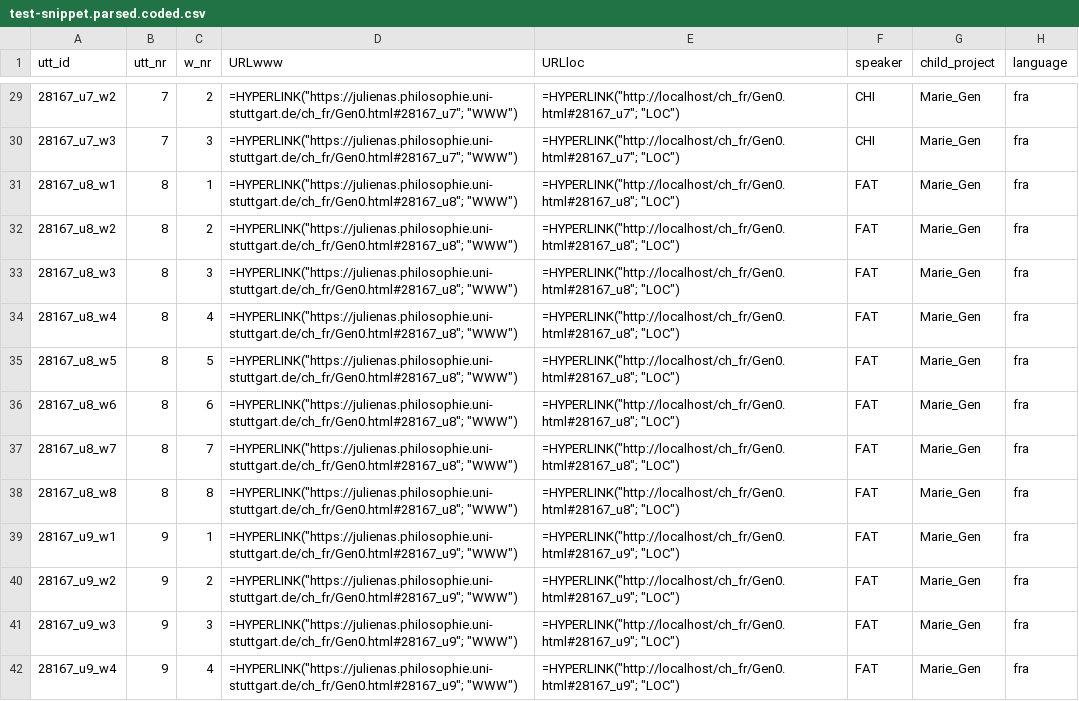
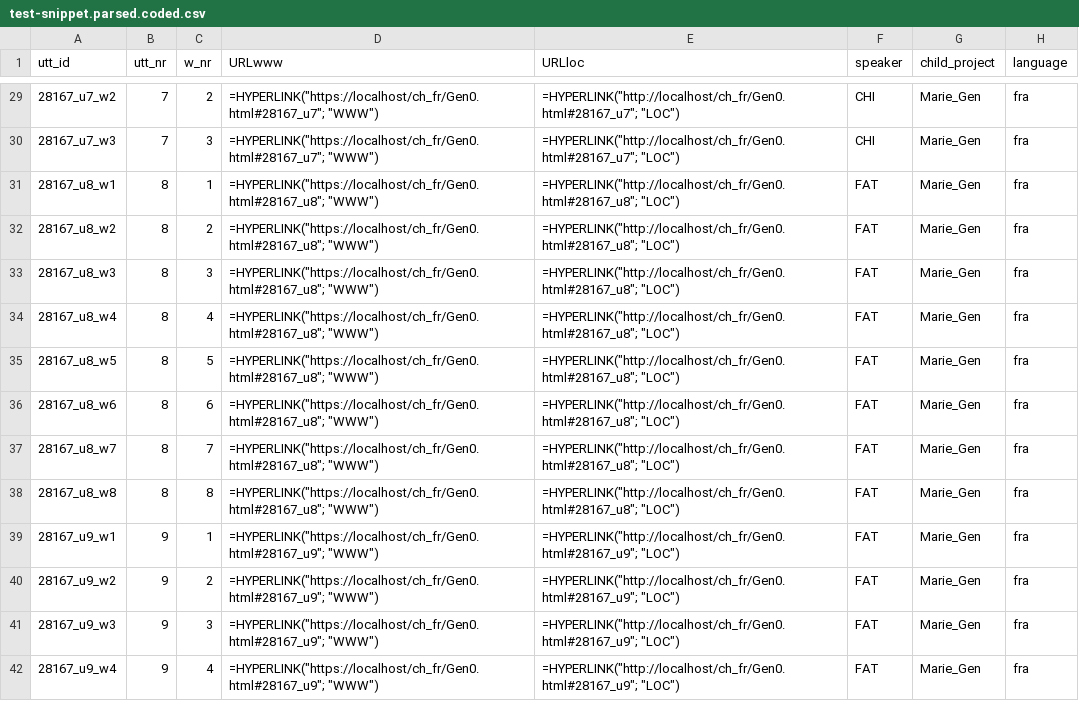
Before and after one commit to michaniets/french-childes, a CSV file: test-snippet.parsed.coded.csv, drawn as a sheet; only a part is shown, gaps mark what is left out; the diff covers the shown part only; the diff names each change by its address in the sheet, - before the commit and + after, or states it on an @@ line.

```diff
--- a/test-snippet.parsed.coded.csv
+++ b/test-snippet.parsed.coded.csv
-D29:D30 (URLwww): =HYPERLINK("https://julienas.philosophie.uni-stuttgart.de/ch_fr/Gen0.html#28167_u7"; "WWW")
+D29:D30 (URLwww): =HYPERLINK("https://localhost/ch_fr/Gen0.html#28167_u7"; "WWW")
-D31:D38 (URLwww): =HYPERLINK("https://julienas.philosophie.uni-stuttgart.de/ch_fr/Gen0.html#28167_u8"; "WWW")
+D31:D38 (URLwww): =HYPERLINK("https://localhost/ch_fr/Gen0.html#28167_u8"; "WWW")
-D39:D42 (URLwww): =HYPERLINK("https://julienas.philosophie.uni-stuttgart.de/ch_fr/Gen0.html#28167_u9"; "WWW")
+D39:D42 (URLwww): =HYPERLINK("https://localhost/ch_fr/Gen0.html#28167_u9"; "WWW")
```
Also changed, not shown: 80 edited cells elsewhere in this file.
